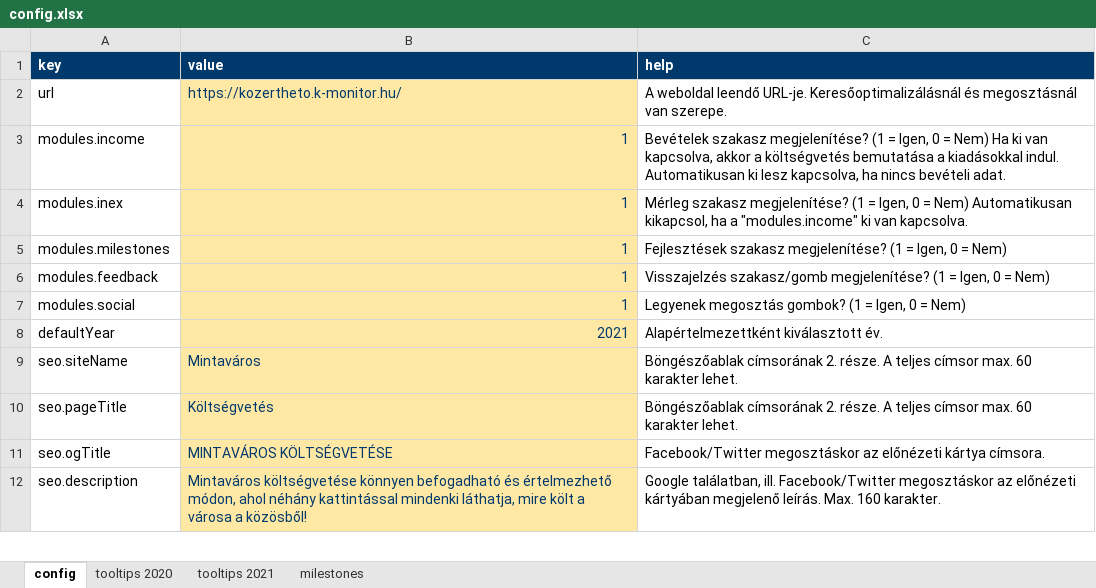
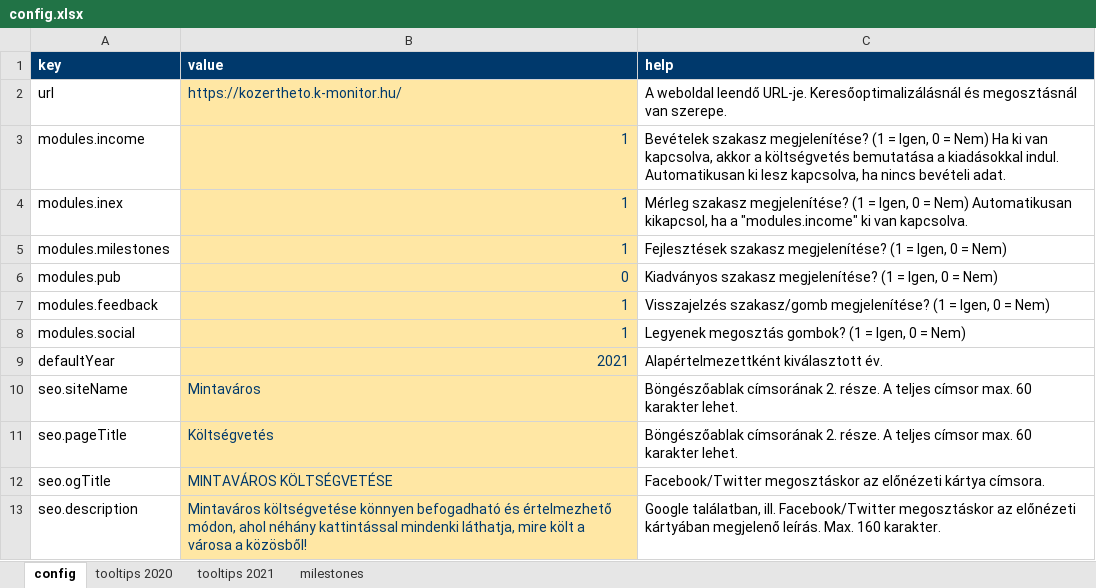
Before and after one commit to k-monitor/onkormanyzati-koltsegvetes-v2, an Excel workbook: input/config.xlsx, sheet config, drawn as a sheet; only a part is shown; values as stored, in another font and other column widths than the file's, no borders; the diff names each change by its address in the sheet, - before the commit and + after, or states it on an @@ line.

Commit message:
added modules.pub to config

```diff
--- a/input/config.xlsx (sheet config)
+++ b/input/config.xlsx (sheet config)
+row 6: modules.pub | 0 | Kiadványos szakasz megjelenítése? (1 = Igen, 0 = Nem)
```
Also changed, not shown: 2 other files.
